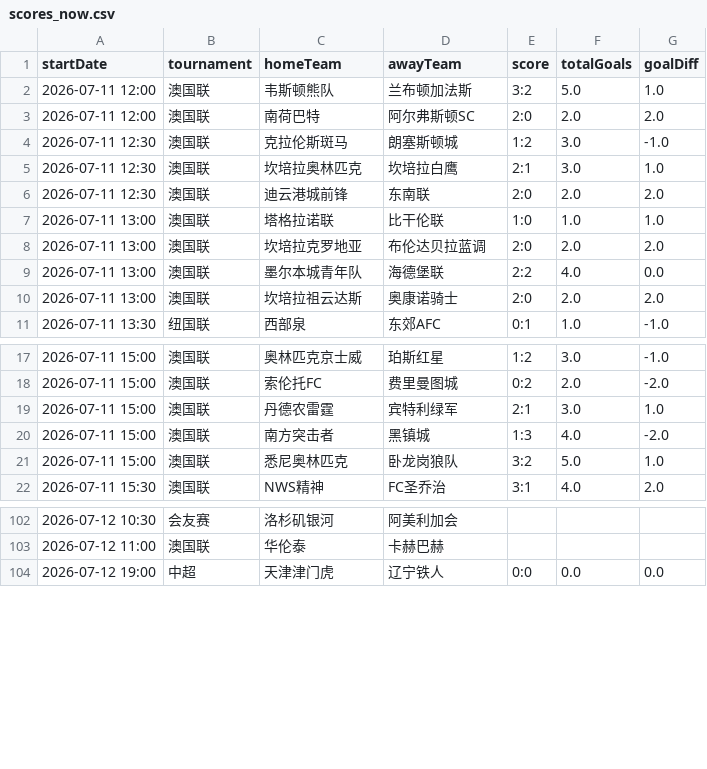
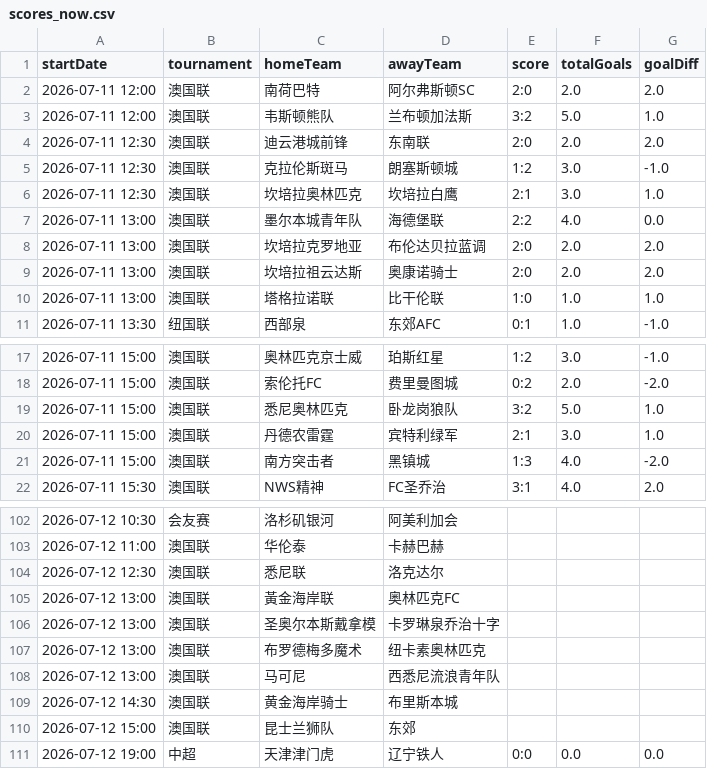
Before and after one commit to 52483588/goal_football_app, a CSV file: scores_now.csv, drawn as a sheet; only a part is shown, gaps mark what is left out; the diff covers the shown part only.

```diff
--- a/scores_now.csv
+++ b/scores_now.csv
@@ -1,11 +1,11 @@
 startDate,tournament,homeTeam,awayTeam,score,totalGoals,goalDiff
+2026-07-11 12:00,澳国联,南荷巴特,阿尔弗斯顿SC,2:0,2.0,2.0
 2026-07-11 12:00,澳国联,韦斯顿熊队,兰布顿加法斯,3:2,5.0,1.0
-2026-07-11 12:00,澳国联,南荷巴特,阿尔弗斯顿SC,2:0,2.0,2.0
+2026-07-11 12:30,澳国联,迪云港城前锋,东南联,2:0,2.0,2.0
 2026-07-11 12:30,澳国联,克拉伦斯斑马,朗塞斯顿城,1:2,3.0,-1.0
 2026-07-11 12:30,澳国联,坎培拉奥林匹克,坎培拉白鹰,2:1,3.0,1.0
-2026-07-11 12:30,澳国联,迪云港城前锋,东南联,2:0,2.0,2.0
+2026-07-11 13:00,澳国联,墨尔本城青年队,海德堡联,2:2,4.0,0.0
+2026-07-11 13:00,澳国联,坎培拉克罗地亚,布伦达贝拉蓝调,2:0,2.0,2.0
+2026-07-11 13:00,澳国联,坎培拉祖云达斯,奥康诺骑士,2:0,2.0,2.0
 2026-07-11 13:00,澳国联,塔格拉诺联,比干伦联,1:0,1.0,1.0
-2026-07-11 13:00,澳国联,坎培拉克罗地亚,布伦达贝拉蓝调,2:0,2.0,2.0
-2026-07-11 13:00,澳国联,墨尔本城青年队,海德堡联,2:2,4.0,0.0
-2026-07-11 13:00,澳国联,坎培拉祖云达斯,奥康诺骑士,2:0,2.0,2.0
 2026-07-11 13:30,纽国联,西部泉,东郊AFC,0:1,1.0,-1.0
@@ -18,5 +18,5 @@
 2026-07-11 15:00,澳国联,索伦托FC,费里曼图城,0:2,2.0,-2.0
+2026-07-11 15:00,澳国联,悉尼奥林匹克,卧龙岗狼队,3:2,5.0,1.0
 2026-07-11 15:00,澳国联,丹德农雷霆,宾特利绿军,2:1,3.0,1.0
 2026-07-11 15:00,澳国联,南方突击者,黑镇城,1:3,4.0,-2.0
-2026-07-11 15:00,澳国联,悉尼奥林匹克,卧龙岗狼队,3:2,5.0,1.0
 2026-07-11 15:30,澳国联,NWS精神,FC圣乔治,3:1,4.0,2.0
@@ -103,2 +103,9 @@
 2026-07-12 11:00,澳国联,华伦泰,卡赫巴赫,,,
+2026-07-12 12:30,澳国联,悉尼联,洛克达尔,,,
+2026-07-12 13:00,澳国联,黃金海岸联,奥林匹克FC,,,
+2026-07-12 13:00,澳国联,圣奥尔本斯戴拿模,卡罗琳泉乔治十字,,,
+2026-07-12 13:00,澳国联,布罗德梅多魔术,纽卡素奥林匹克,,,
+2026-07-12 13:00,澳国联,马可尼,西悉尼流浪青年队,,,
+2026-07-12 14:30,澳国联,黄金海岸骑士,布里斯本城,,,
+2026-07-12 15:00,澳国联,昆士兰狮队,东郊,,,
 2026-07-12 19:00,中超,天津津门虎,辽宁铁人,0:0,0.0,0.0
```
Also changed, not shown: 11 added rows, 11 removed rows, 15 moved rows and 21 edited cells elsewhere in this file, 11 other files.
